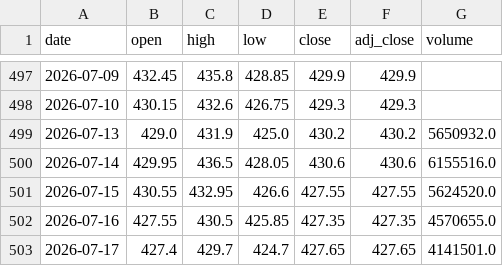
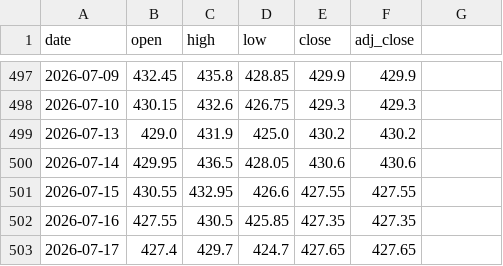
Before and after one commit to crorepathi369/tradeedge-api, a CSV file: COALINDIA.csv, drawn as a sheet; only a part is shown, gaps mark what is left out; the diff names each change by its address in the sheet, - before the commit and + after, or states it on an @@ line.

Commit message:
Breeze update 2026-07-17: COALINDIA

```diff
--- a/COALINDIA.csv
+++ b/COALINDIA.csv
-G1: volume
+G1: (empty)
-G499: 5650932.0
+G499: (empty)
-G500: 6155516.0
+G500: (empty)
-G501: 5624520.0
+G501: (empty)
-G502: 4570655.0
+G502: (empty)
-G503: 4141501.0
+G503: (empty)
```
